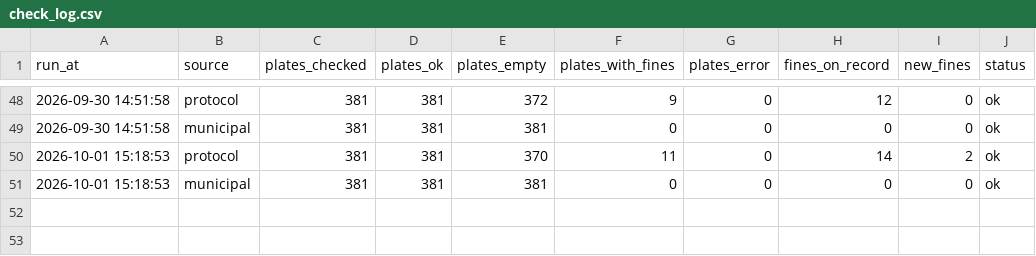
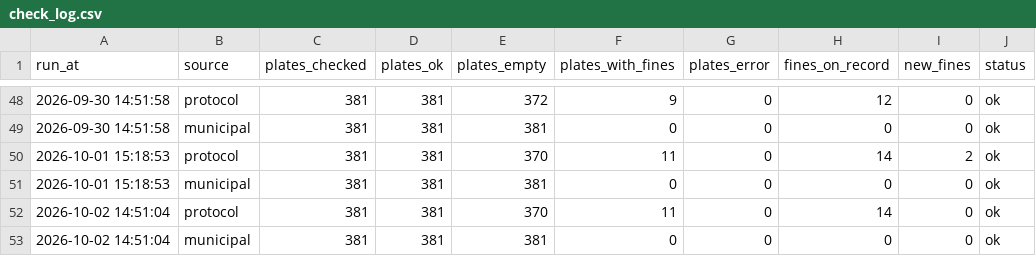
Before and after one commit to scythhe/car_fines, a CSV file: check_log.csv, drawn as a sheet; only a part is shown, gaps mark what is left out; the diff names each change by its address in the sheet, - before the commit and + after, or states it on an @@ line.

```diff
--- a/check_log.csv
+++ b/check_log.csv
+row 52: 2026-10-02 14:51:04 | protocol | 381 | 381 | 370 | 11 | 0 | 14 | 0 | ok
+row 53: 2026-10-02 14:51:04 | municipal | 381 | 381 | 381 | 0 | 0 | 0 | 0 | ok
```
Also changed, not shown: fines_ledger.csv.
